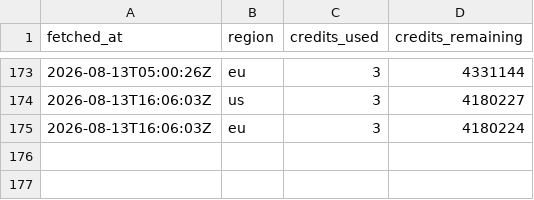
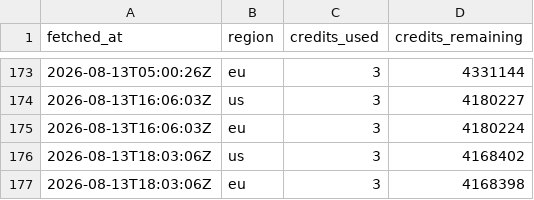
Before and after one commit to joshuakingsland/claude-diamond, a CSV file: data/credit_log.csv, drawn as a sheet; only a part is shown, gaps mark what is left out; the diff names each change by its address in the sheet, - before the commit and + after, or states it on an @@ line.

```diff
--- a/data/credit_log.csv
+++ b/data/credit_log.csv
+row 176: 2026-08-13T18:03:06Z | us | 3 | 4168402
+row 177: 2026-08-13T18:03:06Z | eu | 3 | 4168398
```
Also changed, not shown: data/lines_upcoming.csv, data/paper_rejections.csv, 8 other files.
